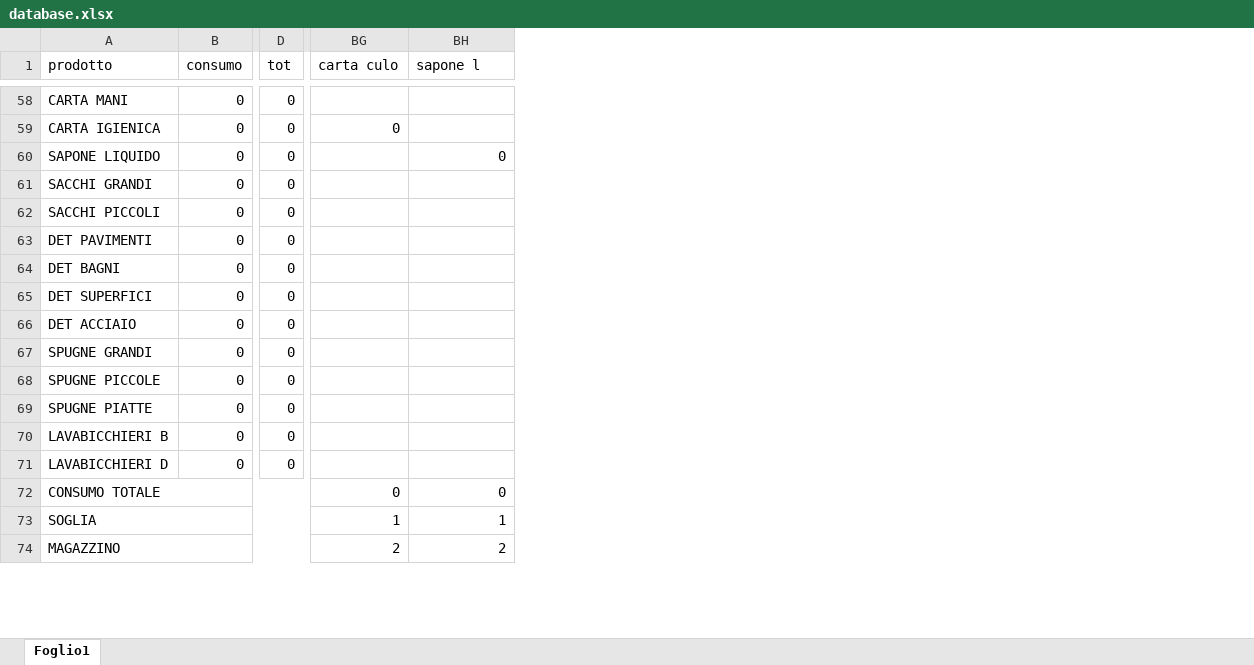
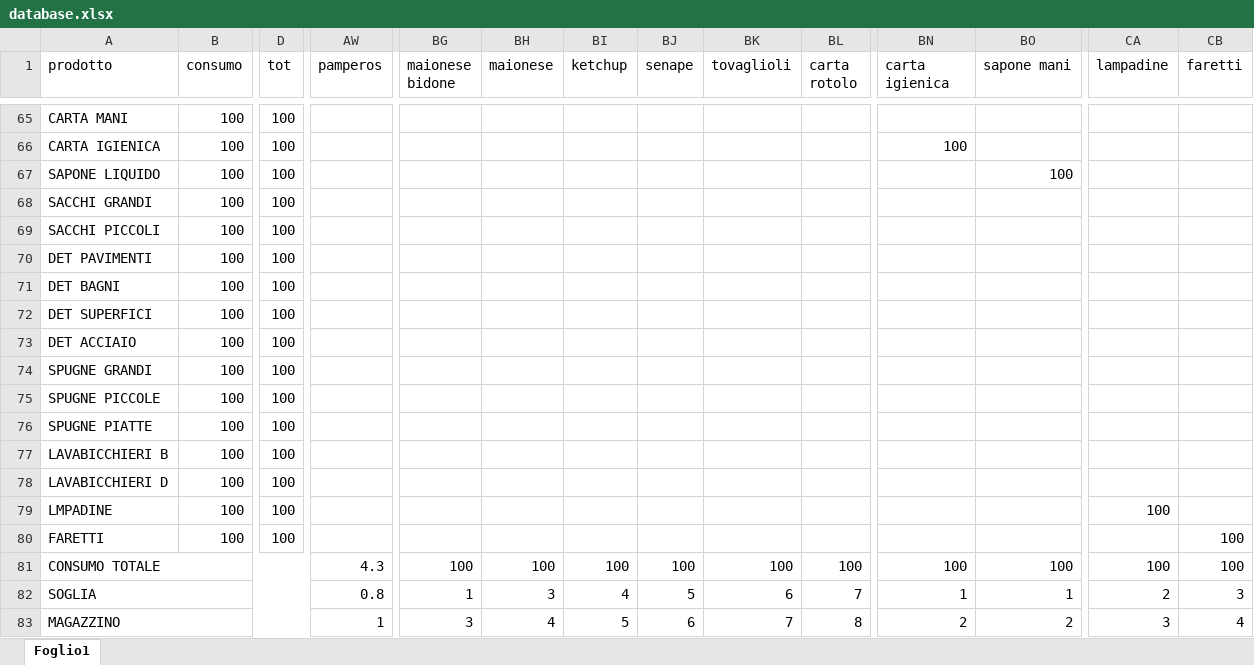
Before and after one commit to qizero82-code/break-orders, an Excel workbook: database.xlsx, sheet Foglio1, drawn as a sheet; only a part is shown, gaps mark what is left out; values as stored, in another font and other column widths than the file's, no cell formats; addresses are those after the commit; rows hold the shown columns only; the diff covers the shown part only; the diff names each change by its address in the sheet, - before the commit and + after, or states it on an @@ line.

```diff
--- a/database.xlsx (sheet Foglio1)
+++ b/database.xlsx (sheet Foglio1)
+column AW (pamperos), rows 81-83: 4.3 | 0.8 | 1
+column BG (maionese bidone), rows 81-83: 100 | 1 | 3
+column BH (maionese), rows 81-83: 100 | 3 | 4
+column BI (ketchup), rows 81-83: 100 | 4 | 5
+column BJ (senape), rows 81-83: 100 | 5 | 6
+column BK (tovaglioli), rows 81-83: 100 | 6 | 7
+column BL (carta rotolo), rows 81-83: 100 | 7 | 8
+column CA (lampadine), rows 81-83: 100 | 2 | 3
+column CB (faretti), rows 81-83: 100 | 3 | 4
-BN1: carta culo
+BN1: carta igienica
-BO1: sapone l
+BO1: sapone mani
-B65:B78 (consumo): 0
+B65:B78 (consumo): 100
-D65:D78 (tot): 0
+D65:D78 (tot): 100
-BN66 (carta igienica): 0
+BN66 (carta igienica): 100
-BO67 (sapone mani): 0
+BO67 (sapone mani): 100
+row 79: LMPADINE | 100 | 100 |  |  |  |  |  |  |  |  |  | 100
+row 80: FARETTI | 100 | 100 |  |  |  |  |  |  |  |  |  |  | 100
-BN81 (carta igienica): 0
+BN81 (carta igienica): 100
-BO81 (sapone mani): 0
+BO81 (sapone mani): 100
```
Also changed, not shown: 10 added rows, 1 removed row, 403 edited cells and merged cells elsewhere in this sheet, cell formats, formulas that keep their value, 3 other files.
